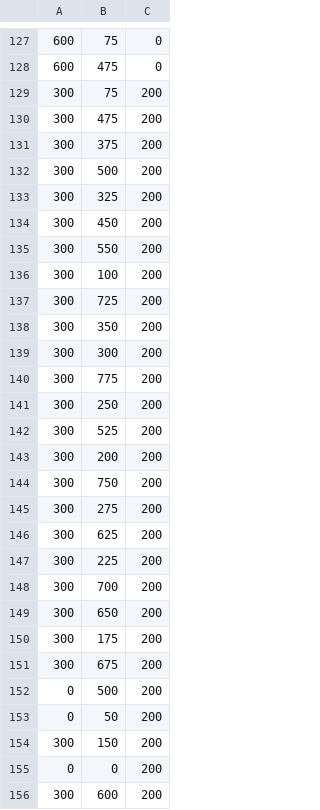
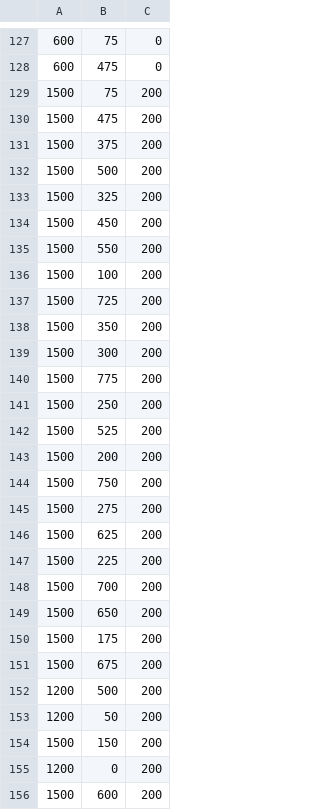
Before and after one commit to tripleatom/SpikeSorting, a CSV file: rec2nwb/geom/geom256_32.csv, drawn as a sheet; only a part is shown, gaps mark what is left out; the diff covers the shown part only.

```diff
--- a/rec2nwb/geom/geom256_32.csv
+++ b/rec2nwb/geom/geom256_32.csv
@@ -128,29 +128,29 @@
 600,475,0
-300,75,200
-300,475,200
-300,375,200
-300,500,200
-300,325,200
-300,450,200
-300,550,200
-300,100,200
-300,725,200
-300,350,200
-300,300,200
-300,775,200
-300,250,200
-300,525,200
-300,200,200
-300,750,200
-300,275,200
-300,625,200
-300,225,200
-300,700,200
-300,650,200
-300,175,200
-300,675,200
-0,500,200
-0,50,200
-300,150,200
-0,0,200
-300,600,200
+1500,75,200
+1500,475,200
+1500,375,200
+1500,500,200
+1500,325,200
+1500,450,200
+1500,550,200
+1500,100,200
+1500,725,200
+1500,350,200
+1500,300,200
+1500,775,200
+1500,250,200
+1500,525,200
+1500,200,200
+1500,750,200
+1500,275,200
+1500,625,200
+1500,225,200
+1500,700,200
+1500,650,200
+1500,175,200
+1500,675,200
+1200,500,200
+1200,50,200
+1500,150,200
+1200,0,200
+1500,600,200
```
Also changed, not shown: 100 edited cells elsewhere in this file, 2 other files.
